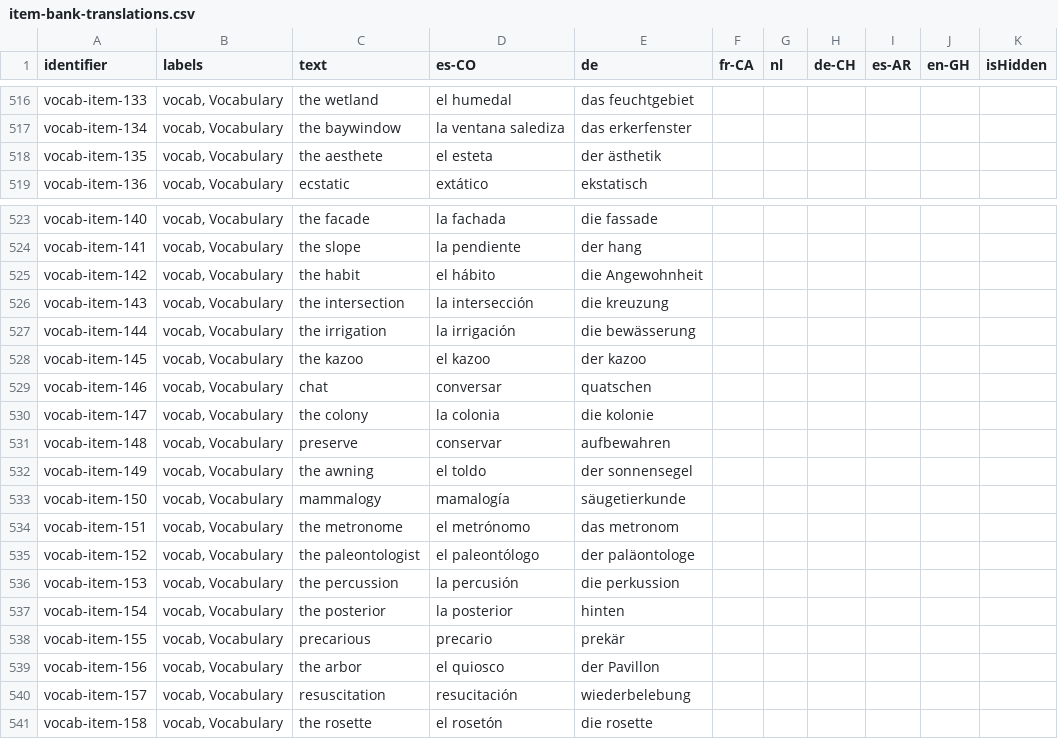
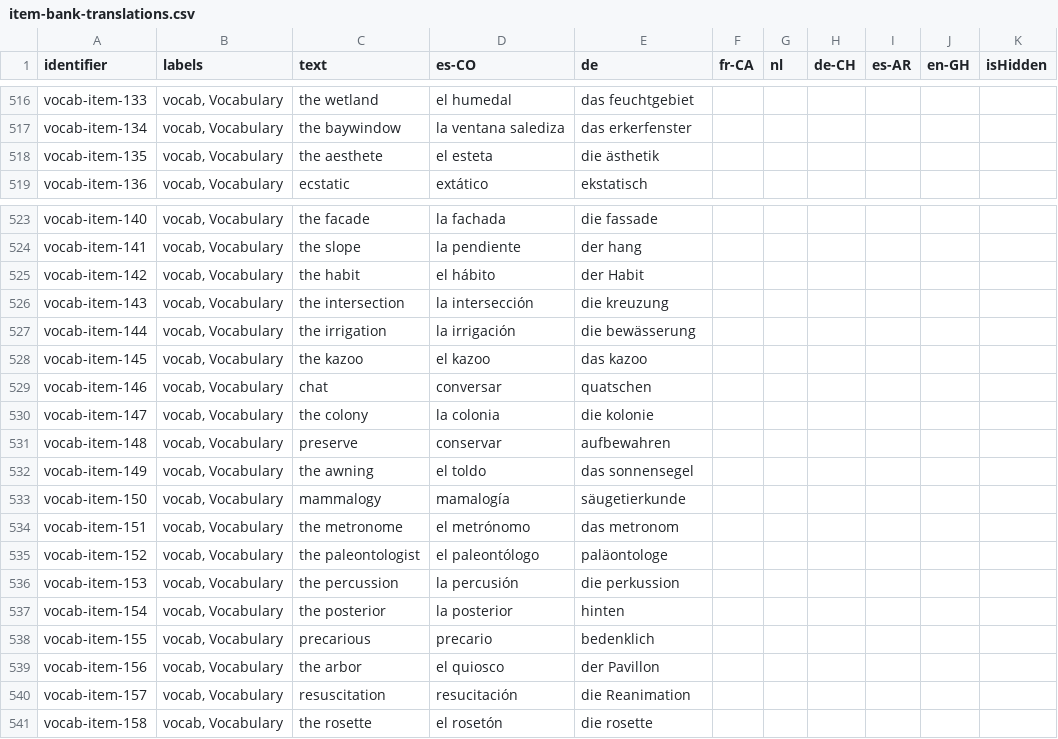
Before and after one commit to levante-framework/levante_translations, a CSV file: translations/item-bank-translations.csv, drawn as a sheet; only a part is shown, gaps mark what is left out.

Commit message:
New translations translations/item-bank-translations.csv (bundle: 28)

```diff
--- a/translations/item-bank-translations.csv
+++ b/translations/item-bank-translations.csv
@@ -535,3 +535,3 @@ vocab-item-133,"vocab, Vocabulary",the wetland,el humedal,das feuchtgebiet,,,,,,
 vocab-item-134,"vocab, Vocabulary",the baywindow,la ventana salediza,das erkerfenster,,,,,,
-vocab-item-135,"vocab, Vocabulary",the aesthete,el esteta,der ästhetik,,,,,,
+vocab-item-135,"vocab, Vocabulary",the aesthete,el esteta,die ästhetik,,,,,,
 vocab-item-136,"vocab, Vocabulary",ecstatic,extático,ekstatisch,,,,,,
@@ -542,6 +542,6 @@ vocab-item-140,"vocab, Vocabulary",the facade,la fachada,die fassade,,,,,,
 vocab-item-141,"vocab, Vocabulary",the slope,la pendiente,der hang,,,,,,
-vocab-item-142,"vocab, Vocabulary",the habit,el hábito,die Angewohnheit,,,,,,
+vocab-item-142,"vocab, Vocabulary",the habit,el hábito,der Habit,,,,,,
 vocab-item-143,"vocab, Vocabulary",the intersection,la intersección,die kreuzung,,,,,,
 vocab-item-144,"vocab, Vocabulary",the irrigation,la irrigación,die bewässerung,,,,,,
-vocab-item-145,"vocab, Vocabulary",the kazoo,el kazoo,der kazoo,,,,,,
+vocab-item-145,"vocab, Vocabulary",the kazoo,el kazoo,das kazoo,,,,,,
 vocab-item-146,"vocab, Vocabulary",chat,conversar,quatschen ,,,,,,
@@ -549,11 +549,11 @@ vocab-item-147,"vocab, Vocabulary",the colony,la colonia,die kolonie,,,,,,
 vocab-item-148,"vocab, Vocabulary",preserve,conservar,aufbewahren,,,,,,
-vocab-item-149,"vocab, Vocabulary",the awning,el toldo,der sonnensegel,,,,,,
+vocab-item-149,"vocab, Vocabulary",the awning,el toldo,das sonnensegel,,,,,,
 vocab-item-150,"vocab, Vocabulary",mammalogy,mamalogía,säugetierkunde,,,,,,
 vocab-item-151,"vocab, Vocabulary",the metronome,el metrónomo,das metronom,,,,,,
-vocab-item-152,"vocab, Vocabulary",the paleontologist,el paleontólogo,der paläontologe,,,,,,
+vocab-item-152,"vocab, Vocabulary",the paleontologist,el paleontólogo,paläontologe,,,,,,
 vocab-item-153,"vocab, Vocabulary",the percussion,la percusión,die perkussion,,,,,,
 vocab-item-154,"vocab, Vocabulary",the posterior,la posterior,hinten,,,,,,
-vocab-item-155,"vocab, Vocabulary",precarious,precario,prekär,,,,,,
+vocab-item-155,"vocab, Vocabulary",precarious,precario,bedenklich,,,,,,
 vocab-item-156,"vocab, Vocabulary",the arbor,el quiosco,der Pavillon,,,,,,
-vocab-item-157,"vocab, Vocabulary",resuscitation,resucitación,wiederbelebung,,,,,,
+vocab-item-157,"vocab, Vocabulary",resuscitation,resucitación,die Reanimation,,,,,,
 vocab-item-158,"vocab, Vocabulary",the rosette,el rosetón,die rosette,,,,,,
```
